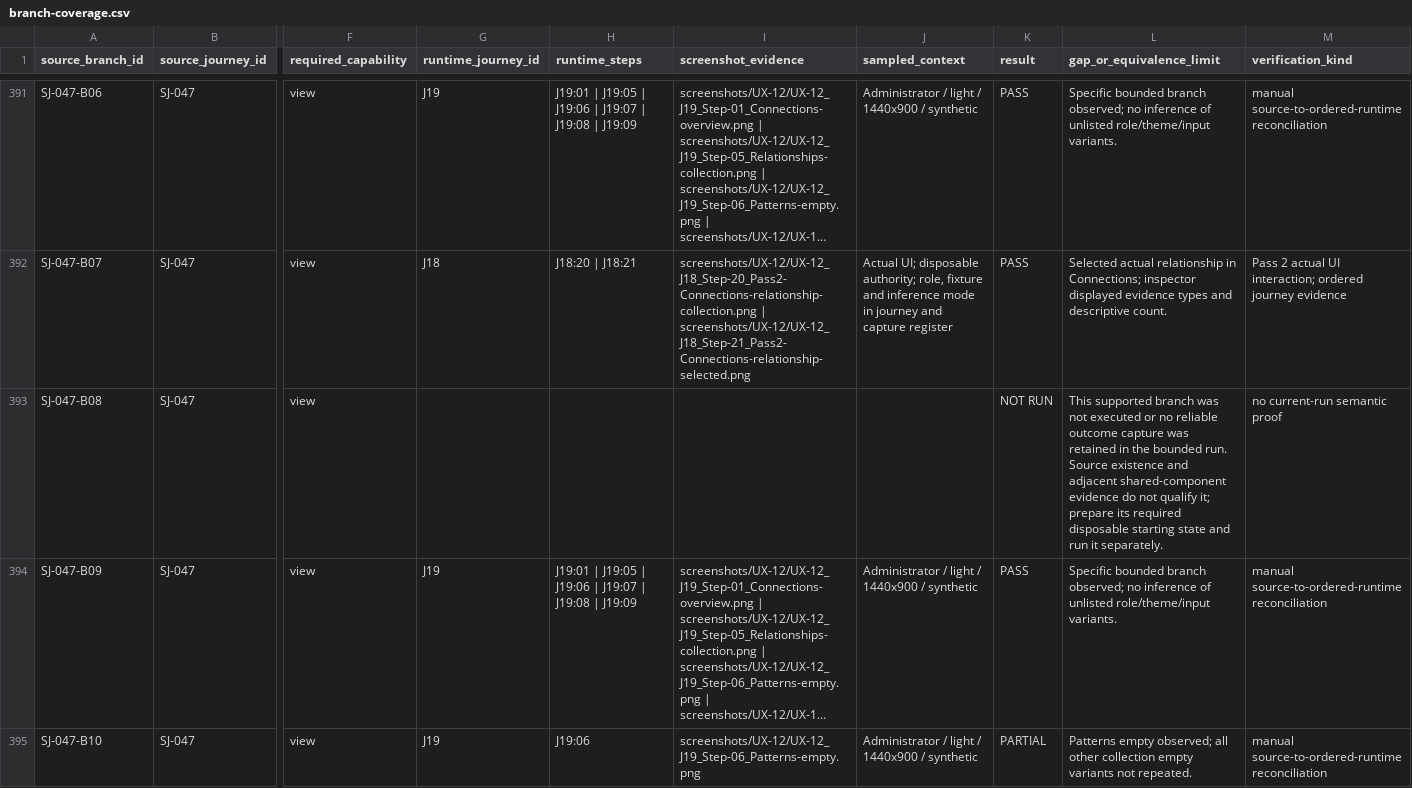
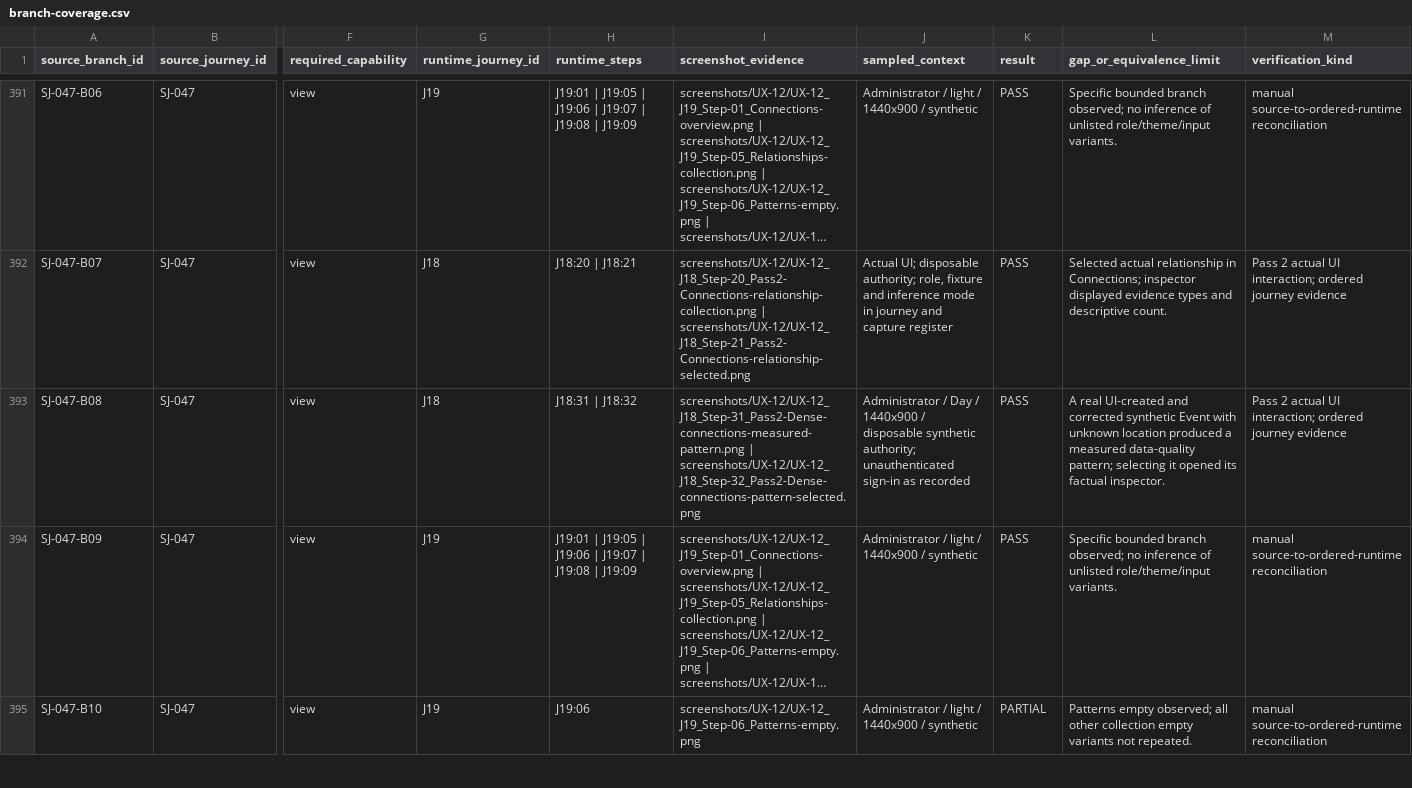
Before and after one commit to suraj-singh12/sentri-face-edge, a CSV file: audit-results/issue-6/branch-coverage.csv, drawn as a sheet; only a part is shown, gaps mark what is left out; long unchanged cells end in …; the diff covers the shown part only; the diff names each change by its address in the sheet, - before the commit and + after, or states it on an @@ line.

```diff
--- a/audit-results/issue-6/branch-coverage.csv
+++ b/audit-results/issue-6/branch-coverage.csv
-G393 (runtime_journey_id): (empty)
+G393 (runtime_journey_id): J18
-H393 (runtime_steps): (empty)
+H393 (runtime_steps): J18:31 | J18:32
-I393 (screenshot_evidence): (empty)
+I393 (screenshot_evidence): screenshots/UX-12/UX-12_J18_Step-31_Pass2-Dense-connections-measured-pattern.png | screenshots/UX-12/UX-12_J18_Step-32_Pass2-Dense-connections-pattern-selected.png
-J393 (sampled_context): (empty)
+J393 (sampled_context): Administrator / Day / 1440x900 / disposable synthetic authority; unauthenticated sign-in as recorded
-K393 (result): NOT RUN
+K393 (result): PASS
-L393 (gap_or_equivalence_limit): This supported branch was not executed or no reliable outcome capture was retained in the bounded run. Source existence and adjacent shared-component evidence do not qualify it; prepare its required disposable starting state and run it separately.
+L393 (gap_or_equivalence_limit): A real UI-created and corrected synthetic Event with unknown location produced a measured data-quality pattern; selecting it opened its factual inspector.
-M393 (verification_kind): no current-run semantic proof
+M393 (verification_kind): Pass 2 actual UI interaction; ordered journey evidence
```
Also changed, not shown: 21 edited cells elsewhere in this file, audit-results/issue-6/coverage.csv, audit-results/issue-6/pass2-execution-plan.csv, 37 other files.
